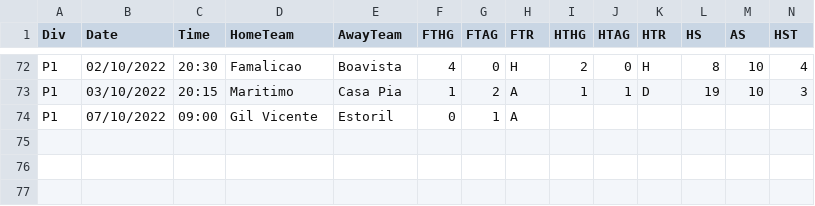
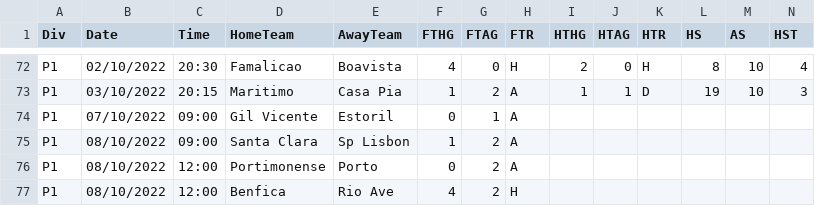
Before and after one commit to 450fausto/database, a CSV file: Run/P1 (2).csv, drawn as a sheet; only a part is shown, gaps mark what is left out; rows hold the shown columns only; the diff names each change by its address in the sheet, - before the commit and + after, or states it on an @@ line.

Commit message:
Update P1 (2).csv

```diff
--- a/Run/P1 (2).csv
+++ b/Run/P1 (2).csv
+row 75: P1 | 08/10/2022 | 09:00 | Santa Clara | Sp Lisbon | 1 | 2 | A
+row 76: P1 | 08/10/2022 | 12:00 | Portimonense | Porto | 0 | 2 | A
+row 77: P1 | 08/10/2022 | 12:00 | Benfica | Rio Ave | 4 | 2 | H
```
